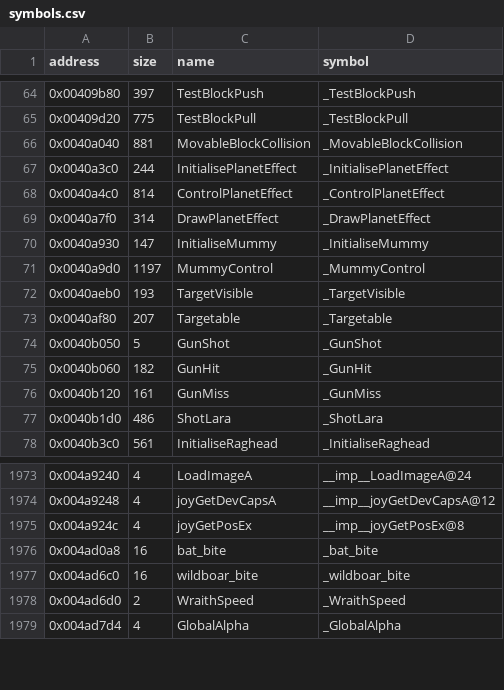
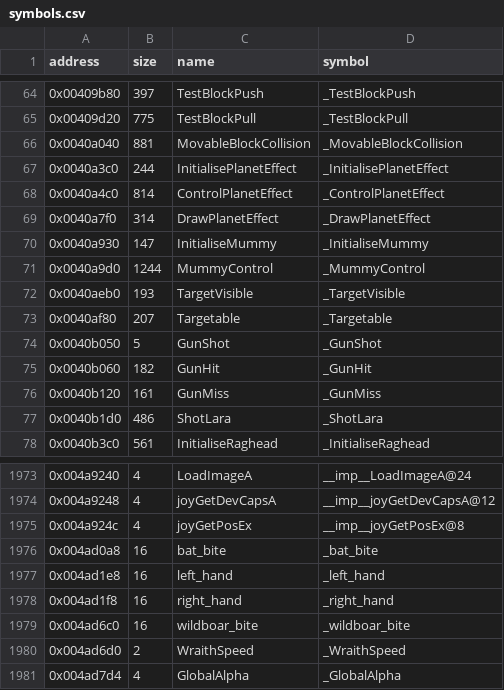
Before and after one commit to LostArtefacts/tr04, a CSV file: config/symbols.csv, drawn as a sheet; only a part is shown, gaps mark what is left out.

```diff
--- a/config/symbols.csv
+++ b/config/symbols.csv
@@ -70,3 +70,3 @@ address,size,name,symbol
 0x0040a930,147,InitialiseMummy,_InitialiseMummy
-0x0040a9d0,1197,MummyControl,_MummyControl
+0x0040a9d0,1244,MummyControl,_MummyControl
 0x0040aeb0,193,TargetVisible,_TargetVisible
@@ -1976,2 +1976,4 @@ address,size,name,symbol
 0x004ad0a8,16,bat_bite,_bat_bite
+0x004ad1e8,16,left_hand,_left_hand
+0x004ad1f8,16,right_hand,_right_hand
 0x004ad6c0,16,wildboar_bite,_wildboar_bite
```
Also changed, not shown: 4 other files.
